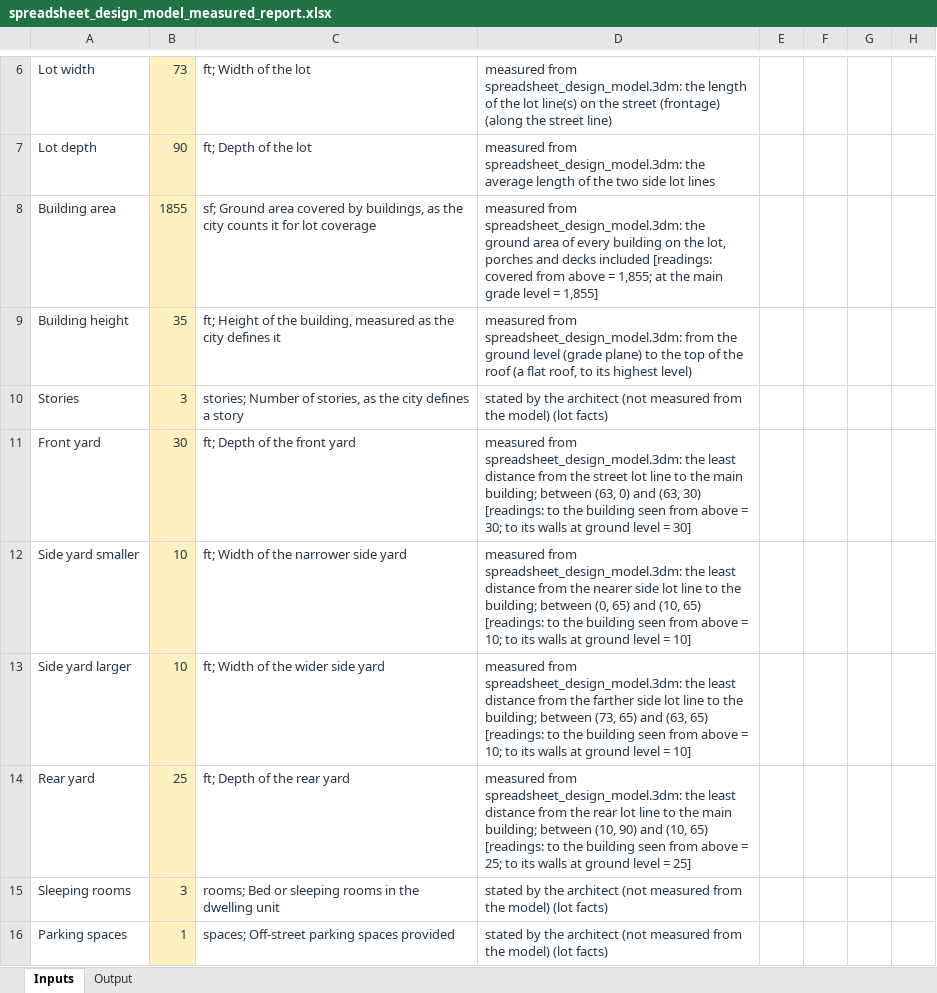
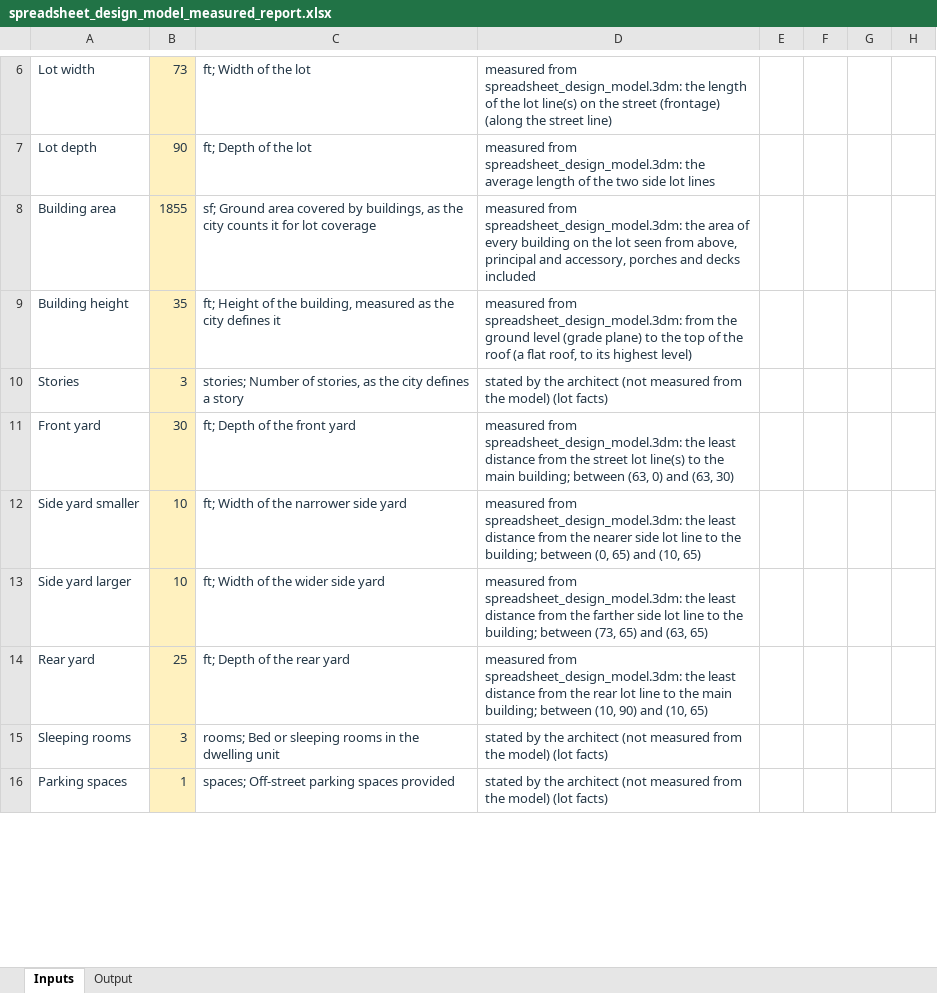
Before and after one commit to bz28/gordium, an Excel workbook: test_data/test_sites/new_york/ithaca_city/106_ithaca_rd/spreadsheet_design_model_measured_report.xlsx, sheet Inputs, drawn as a sheet; only a part is shown, gaps mark what is left out; values as stored, in another font and other column widths than the file's, no borders; the diff covers the shown part only; the diff names each change by its address in the sheet, - before the commit and + after, or states it on an @@ line.

```diff
--- a/test_data/test_sites/new_york/ithaca_city/106_ithaca_rd/spreadsheet_design_model_measured_report.xlsx (sheet Inputs)
+++ b/test_data/test_sites/new_york/ithaca_city/106_ithaca_rd/spreadsheet_design_model_measured_report.xlsx (sheet Inputs)
-D8: …spreadsheet_design_model.3dm: the ground area of every building on the lot, porches and decks included [readings: covered from above = 1,855; at the main grade level = 1,855]
+D8: …spreadsheet_design_model.3dm: the area of every building on the lot seen from above, principal and accessory, porches and decks included
-D11: …street lot line to the main building; between (63, 0) and (63, 30) [readings: to the building seen from above = 30; to its walls at ground level = 30]
+D11: …street lot line(s) to the main building; between (63, 0) and (63, 30)
-D12: …(10, 65) [readings: to the building seen from above = 10; to its walls at ground level = 10]
+D12: …(10, 65)
-D13: …(63, 65) [readings: to the building seen from above = 10; to its walls at ground level = 10]
+D13: …(63, 65)
-D14: …(10, 65) [readings: to the building seen from above = 25; to its walls at ground level = 25]
+D14: …(10, 65)
```
Also changed, not shown: 10 added rows elsewhere in this sheet, sheet Output, regulations/jurisdictions/new_york/ithaca_city/ithaca_city_rules.xlsx, test_data/test_sites/new_york/ithaca_city/106_ithaca_rd/model_measured_report.xlsx, 17 other files.
